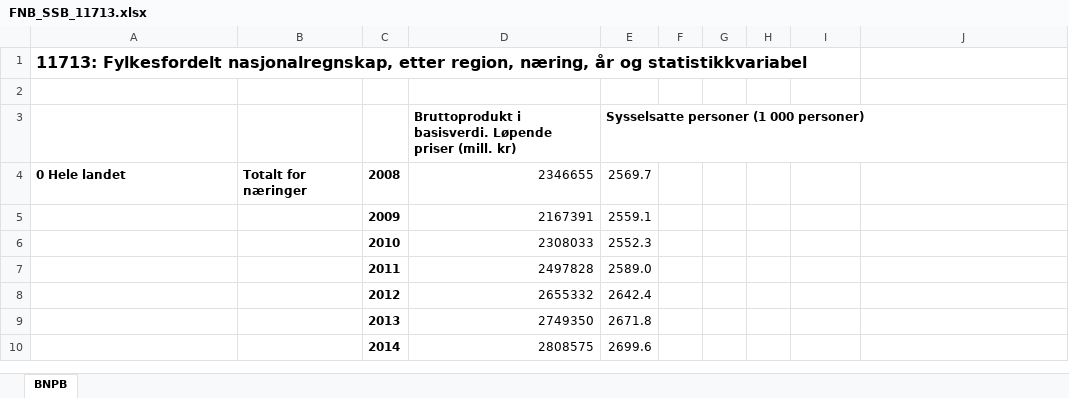
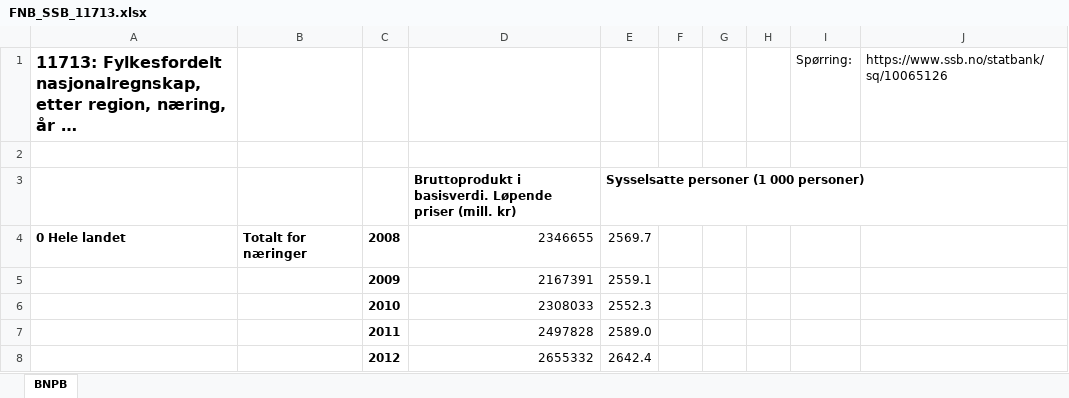
Before and after one commit to evensrii/VT_Pluss, an Excel workbook: 01_Nedlastede data/03_Arbeid og næringsliv/FNB_SSB_11713.xlsx, sheet BNPB, drawn as a sheet; only a part is shown; the shorter side is filled out with more unchanged rows; long unchanged cells end in …; values as stored, in another font and other column widths than the file's, no borders; the diff names each change by its address in the sheet, - before the commit and + after, or states it on an @@ line.

```diff
--- a/01_Nedlastede data/03_Arbeid og næringsliv/FNB_SSB_11713.xlsx (sheet BNPB)
+++ b/01_Nedlastede data/03_Arbeid og næringsliv/FNB_SSB_11713.xlsx (sheet BNPB)
-I1: (empty)
+I1: Spørring:
-J1: (empty)
+J1: https://www.ssb.no/statbank/sq/10065126
```
Also changed, not shown: 6 other files.
